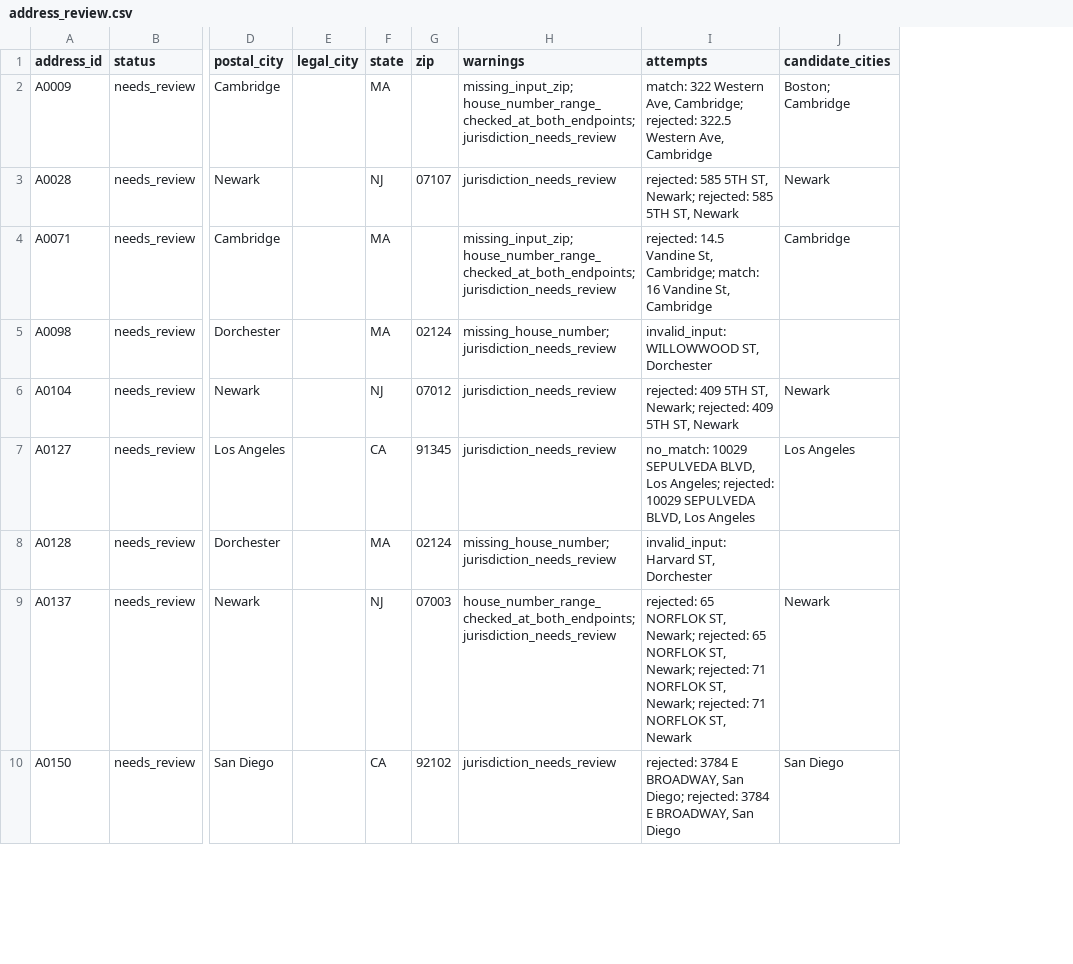
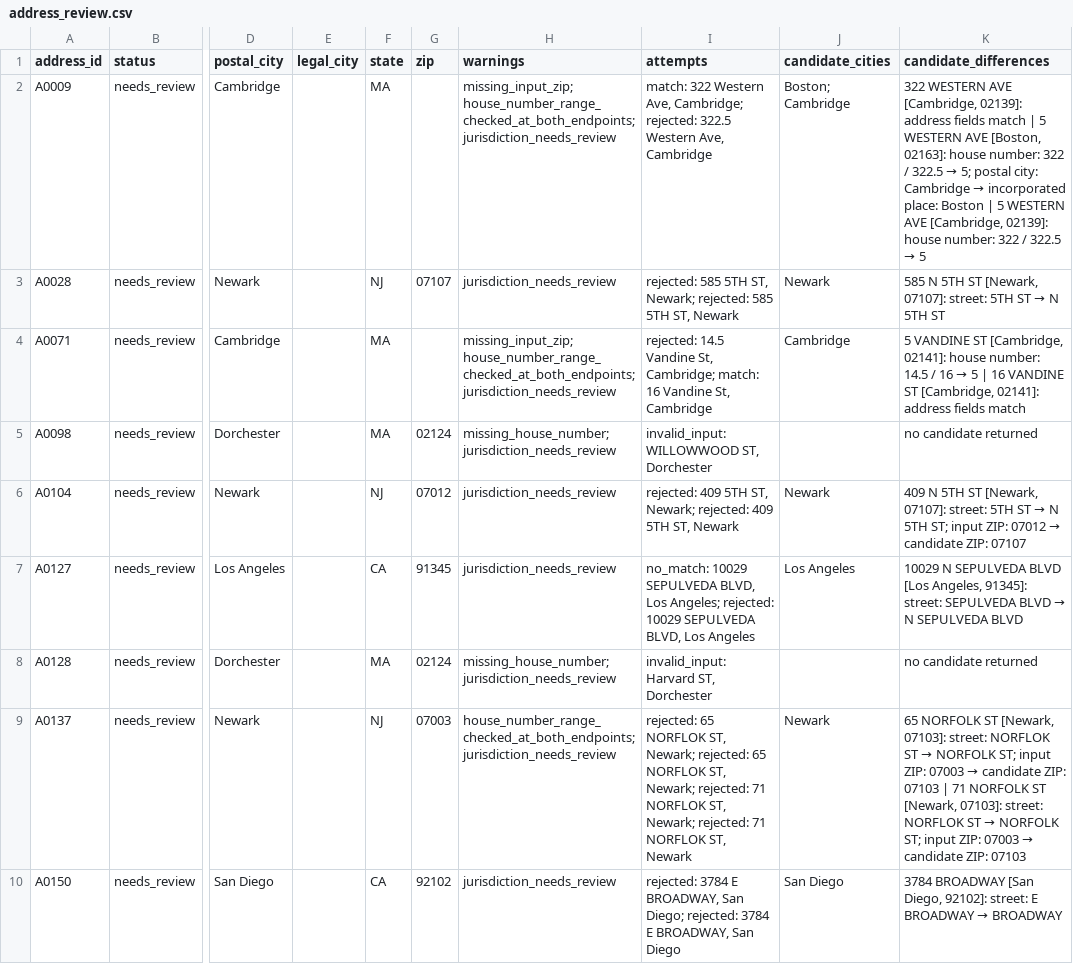
Before and after one commit to SimonPaul02/rental-housing-law-navigator, a CSV file: data/address_review.csv, drawn as a sheet; only a part is shown, gaps mark what is left out; the diff names each change by its address in the sheet, - before the commit and + after, or states it on an @@ line.

Commit message:
Record ZIP repair evidence and candidate differences

```diff
--- a/data/address_review.csv
+++ b/data/address_review.csv
+column K (candidate_differences), rows 2-10: 322 WESTERN AVE [Cambridge, 02139]: address fields match | 5 WESTERN AVE [Boston, 02163]: house number: 322 / 322.5 → 5; postal city: Cambridge → incorporated place: Boston | 5 WESTERN AVE [Cambridge, 02139]: house number: 322 / 322.5 → 5 | 585 N 5TH ST [Newark, 07107]: street: 5TH ST → N 5TH ST | 5 VANDINE ST [Cambridge, 02141]: house number: 14.5 / 16 → 5 | 16 VANDINE ST [Cambridge, 02141]: address fields match | no candidate returned | 409 N 5TH ST [Newark, 07107]: street: 5TH ST → N 5TH ST; input ZIP: 07012 → candidate ZIP: 07107 | 10029 N SEPULVEDA BLVD [Los Angeles, 91345]: street: SEPULVEDA BLVD → N SEPULVEDA BLVD | no candidate returned | 65 NORFOLK ST [Newark, 07103]: street: NORFLOK ST → NORFOLK ST; input ZIP: 07003 → candidate ZIP: 07103 | 71 NORFOLK ST [Newark, 07103]: street: NORFLOK ST → NORFOLK ST; input ZIP: 07003 → candidate ZIP: 07103 | 3784 BROADWAY [San Diego, 92102]: street: E BROADWAY → BROADWAY
```
Also changed, not shown: data/zip_review.csv, 7 other files.
